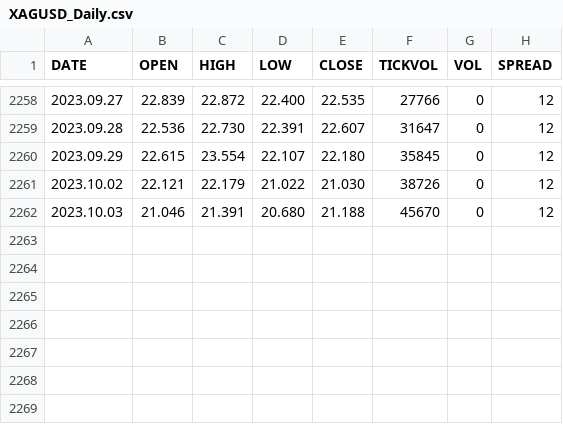
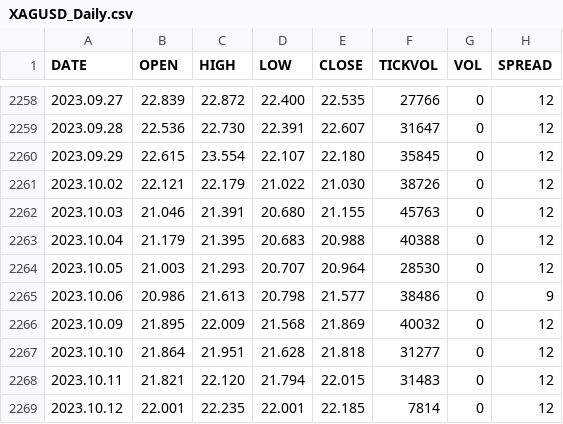
Before and after one commit to andre-goldmann/nobodys-forex, a CSV file: data/XAGUSD_Daily.csv, drawn as a sheet; only a part is shown, gaps mark what is left out.

```diff
--- a/data/XAGUSD_Daily.csv
+++ b/data/XAGUSD_Daily.csv
@@ -2261,2 +2261,9 @@ DATE	OPEN	HIGH	LOW	CLOSE	TICKVOL	VOL	SPREAD
 2023.10.02	22.121	22.179	21.022	21.030	38726	0	12
-2023.10.03	21.046	21.391	20.680	21.188	45670	0	12
+2023.10.03	21.046	21.391	20.680	21.155	45763	0	12
+2023.10.04	21.179	21.395	20.683	20.988	40388	0	12
+2023.10.05	21.003	21.293	20.707	20.964	28530	0	12
+2023.10.06	20.986	21.613	20.798	21.577	38486	0	9
+2023.10.09	21.895	22.009	21.568	21.869	40032	0	12
+2023.10.10	21.864	21.951	21.628	21.818	31277	0	12
+2023.10.11	21.821	22.120	21.794	22.015	31483	0	12
+2023.10.12	22.001	22.235	22.001	22.185	7814	0	12
```
Also changed, not shown: data/EURUSD_Daily.csv, data/EURUSD_H4.csv, 13 other files.
